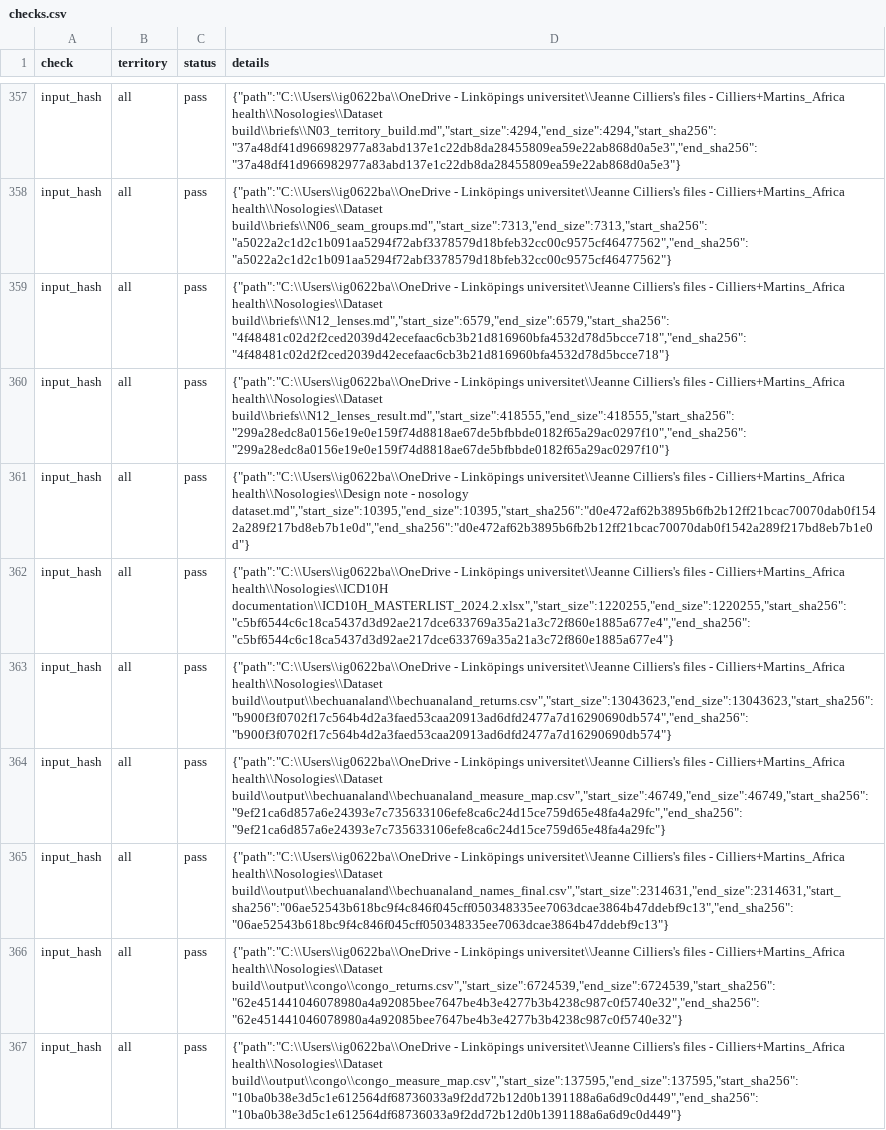
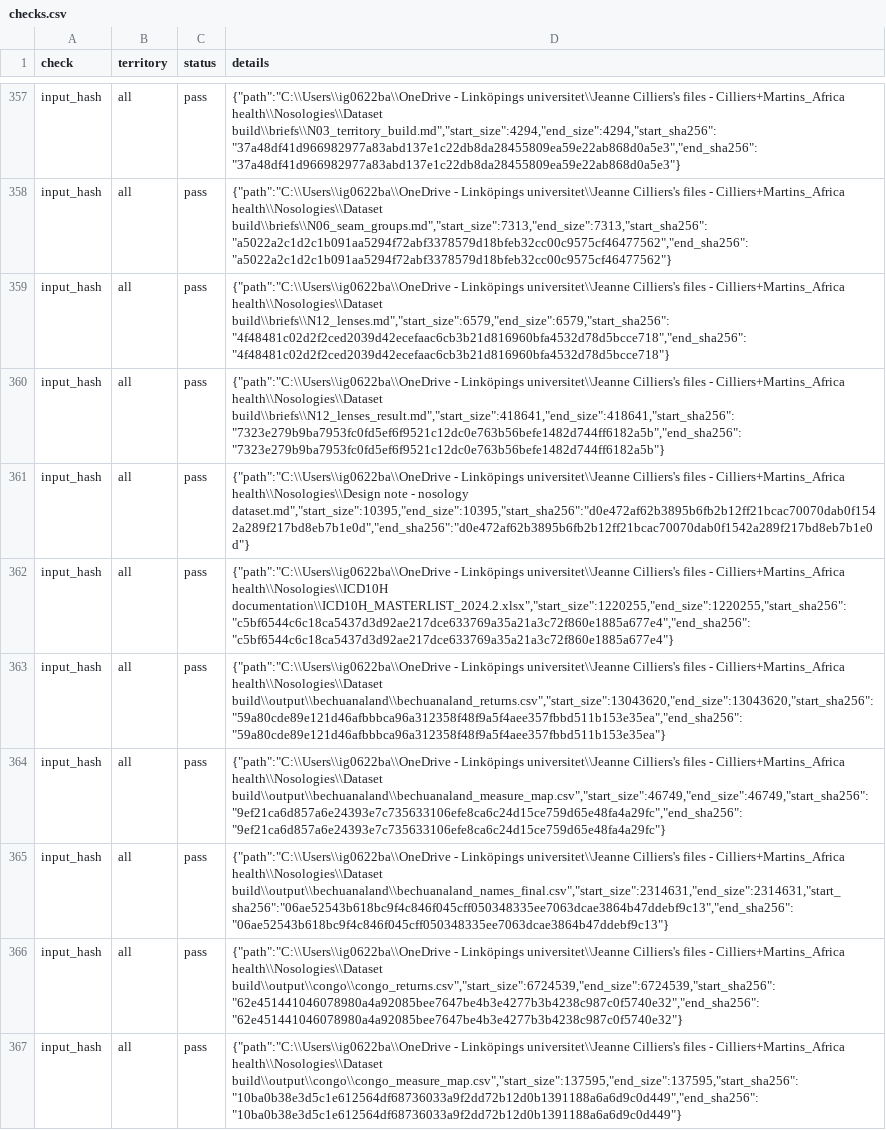
Before and after one commit to igbaccin/cm-atlas, a CSV file: data/checks.csv, drawn as a sheet; only a part is shown, gaps mark what is left out; the diff covers the shown part only.

```diff
--- a/data/checks.csv
+++ b/data/checks.csv
@@ -359,6 +359,6 @@ input_hash,all,pass,"{""path"":""C:\\Users\\ig0622ba\\OneDrive - Linköpings uni
 input_hash,all,pass,"{""path"":""C:\\Users\\ig0622ba\\OneDrive - Linköpings universitet\\Jeanne Cilliers's files - Cilliers+Martins_Africa health\\Nosologies\\Dataset build\\briefs\\N12_lenses.md"",""start_size"":6579,""end_size"":6579,""start_sha256"":""4f48481c02d2f2ced2039d42ecefaac6cb3b21d816960bfa4532d78d5bcce718"",""end_sha256"":""4f48481c02d2f2ced2039d42ecefaac6cb3b21d816960bfa4532d78d5bcce718""}"
-input_hash,all,pass,"{""path"":""C:\\Users\\ig0622ba\\OneDrive - Linköpings universitet\\Jeanne Cilliers's files - Cilliers+Martins_Africa health\\Nosologies\\Dataset build\\briefs\\N12_lenses_result.md"",""start_size"":418555,""end_size"":418555,""start_sha256"":""299a28edc8a0156e19e0e159f74d8818ae67de5bfbbde0182f65a29ac0297f10"",""end_sha256"":""299a28edc8a0156e19e0e159f74d8818ae67de5bfbbde0182f65a29ac0297f10""}"
+input_hash,all,pass,"{""path"":""C:\\Users\\ig0622ba\\OneDrive - Linköpings universitet\\Jeanne Cilliers's files - Cilliers+Martins_Africa health\\Nosologies\\Dataset build\\briefs\\N12_lenses_result.md"",""start_size"":418641,""end_size"":418641,""start_sha256"":""7323e279b9ba7953fc0fd5ef6f9521c12dc0e763b56befe1482d744ff6182a5b"",""end_sha256"":""7323e279b9ba7953fc0fd5ef6f9521c12dc0e763b56befe1482d744ff6182a5b""}"
 input_hash,all,pass,"{""path"":""C:\\Users\\ig0622ba\\OneDrive - Linköpings universitet\\Jeanne Cilliers's files - Cilliers+Martins_Africa health\\Nosologies\\Design note - nosology dataset.md"",""start_size"":10395,""end_size"":10395,""start_sha256"":""d0e472af62b3895b6fb2b12ff21bcac70070dab0f1542a289f217bd8eb7b1e0d"",""end_sha256"":""d0e472af62b3895b6fb2b12ff21bcac70070dab0f1542a289f217bd8eb7b1e0d""}"
 input_hash,all,pass,"{""path"":""C:\\Users\\ig0622ba\\OneDrive - Linköpings universitet\\Jeanne Cilliers's files - Cilliers+Martins_Africa health\\Nosologies\\ICD10H documentation\\ICD10H_MASTERLIST_2024.2.xlsx"",""start_size"":1220255,""end_size"":1220255,""start_sha256"":""c5bf6544c6c18ca5437d3d92ae217dce633769a35a21a3c72f860e1885a677e4"",""end_sha256"":""c5bf6544c6c18ca5437d3d92ae217dce633769a35a21a3c72f860e1885a677e4""}"
-input_hash,all,pass,"{""path"":""C:\\Users\\ig0622ba\\OneDrive - Linköpings universitet\\Jeanne Cilliers's files - Cilliers+Martins_Africa health\\Nosologies\\Dataset build\\output\\bechuanaland\\bechuanaland_returns.csv"",""start_size"":13043623,""end_size"":13043623,""start_sha256"":""b900f3f0702f17c564b4d2a3faed53caa20913ad6dfd2477a7d16290690db574"",""end_sha256"":""b900f3f0702f17c564b4d2a3faed53caa20913ad6dfd2477a7d16290690db574""}"
+input_hash,all,pass,"{""path"":""C:\\Users\\ig0622ba\\OneDrive - Linköpings universitet\\Jeanne Cilliers's files - Cilliers+Martins_Africa health\\Nosologies\\Dataset build\\output\\bechuanaland\\bechuanaland_returns.csv"",""start_size"":13043620,""end_size"":13043620,""start_sha256"":""59a80cde89e121d46afbbbca96a312358f48f9a5f4aee357fbbd511b153e35ea"",""end_sha256"":""59a80cde89e121d46afbbbca96a312358f48f9a5f4aee357fbbd511b153e35ea""}"
 input_hash,all,pass,"{""path"":""C:\\Users\\ig0622ba\\OneDrive - Linköpings universitet\\Jeanne Cilliers's files - Cilliers+Martins_Africa health\\Nosologies\\Dataset build\\output\\bechuanaland\\bechuanaland_measure_map.csv"",""start_size"":46749,""end_size"":46749,""start_sha256"":""9ef21ca6d857a6e24393e7c735633106efe8ca6c24d15ce759d65e48fa4a29fc"",""end_sha256"":""9ef21ca6d857a6e24393e7c735633106efe8ca6c24d15ce759d65e48fa4a29fc""}"
```
Also changed, not shown: 85 edited cells elsewhere in this file, data/atlas_checks.csv, data/build_manifest.csv, 50 other files.
